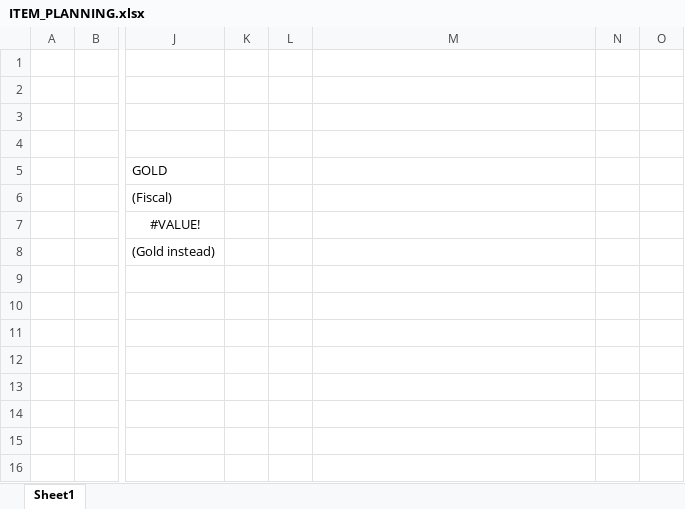
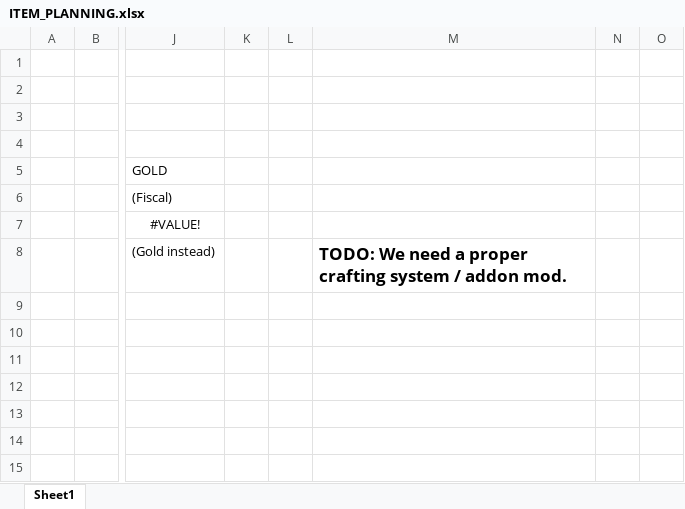
Before and after one commit to UntitledModGame/umg-mods, an Excel workbook: lootplot.content.s0/_planning/ITEM_PLANNING.xlsx, sheet Sheet1, drawn as a sheet; only a part is shown, gaps mark what is left out; values as stored, in another font and other column widths than the file's, no borders; the diff names each change by its address in the sheet, - before the commit and + after, or states it on an @@ line.

Commit message:
Added item planning

```diff
--- a/lootplot.content.s0/_planning/ITEM_PLANNING.xlsx (sheet Sheet1)
+++ b/lootplot.content.s0/_planning/ITEM_PLANNING.xlsx (sheet Sheet1)
-M8: (empty)
+M8: TODO: We need a proper crafting system / addon mod.
```
